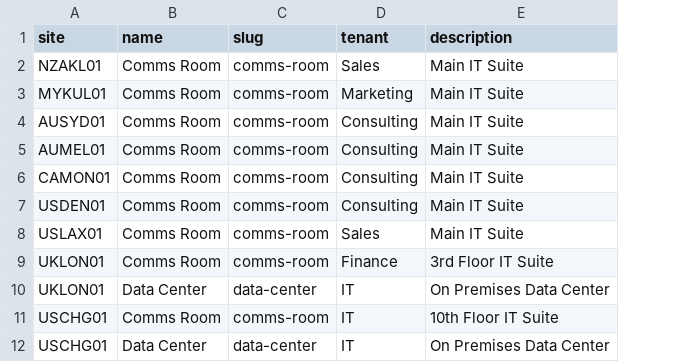
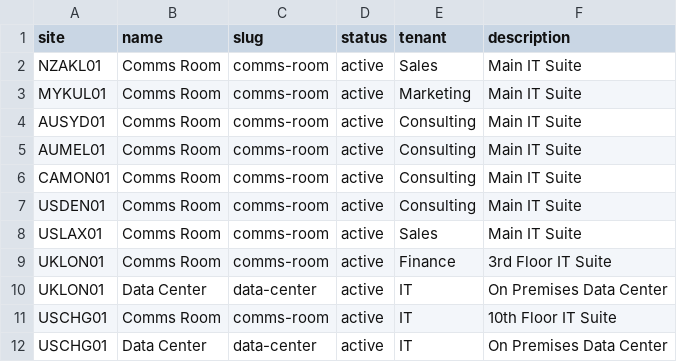
Before and after one commit to netbox-community/netbox-zero-to-hero, a CSV file: modules/2-setting-up-the-organization/netbox_locations.csv, drawn as a sheet; the diff names each change by its address in the sheet, - before the commit and + after, or states it on an @@ line.

```diff
--- a/modules/2-setting-up-the-organization/netbox_locations.csv
+++ b/modules/2-setting-up-the-organization/netbox_locations.csv
+column D (status), rows 2-12: all active
```
Also changed, not shown: 2 other files.
